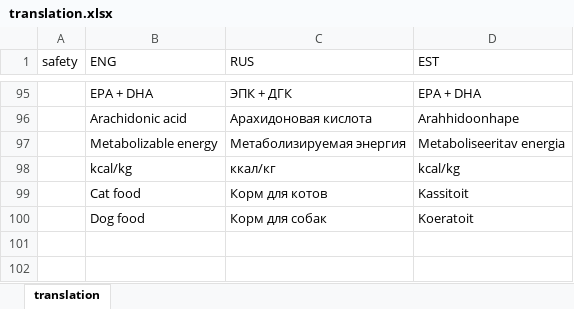
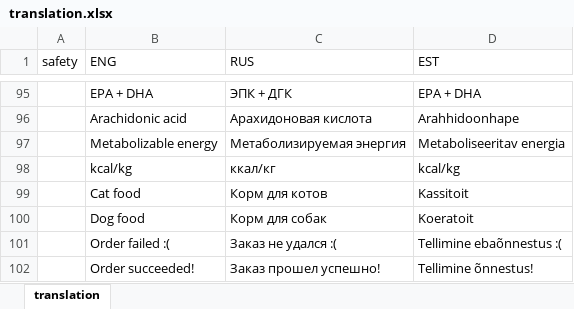
Before and after one commit to vegato-pet-shop/vegato-pet-shop.github.io, an Excel workbook: src/translation.xlsx, sheet translation, drawn as a sheet; only a part is shown, gaps mark what is left out; values as stored, in another font and other column widths than the file's, no borders; the diff names each change by its address in the sheet, - before the commit and + after, or states it on an @@ line.

Commit message:
Added translation

```diff
--- a/src/translation.xlsx (sheet translation)
+++ b/src/translation.xlsx (sheet translation)
+row 101:  | Order failed :( | Заказ не удался :( | Tellimine ebaõnnestus :(
+row 102:  | Order succeeded! | Заказ прошел успешно! | Tellimine õnnestus!
```
Also changed, not shown: 8 other files.
